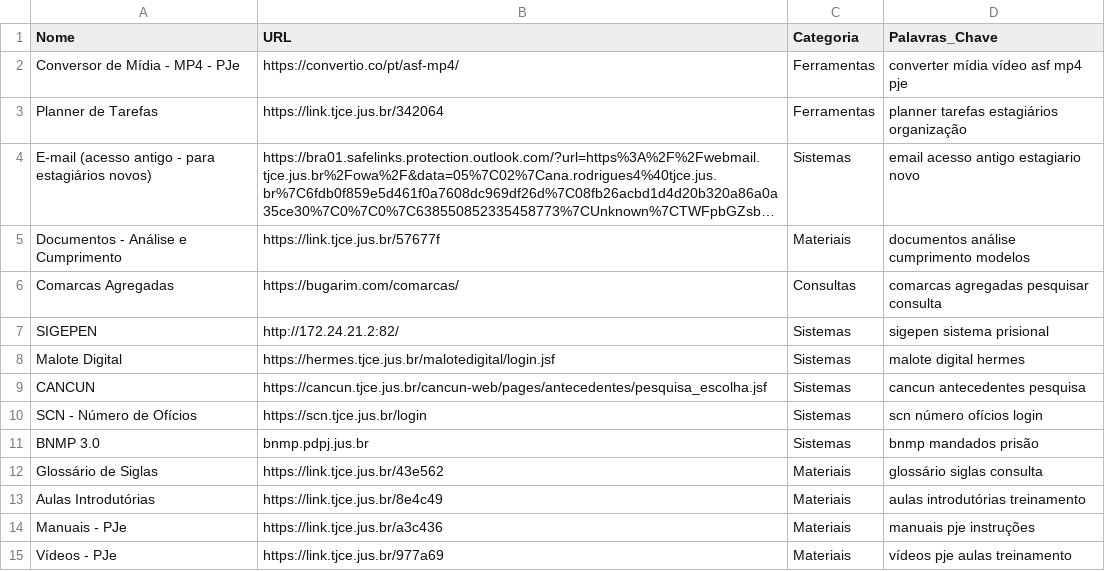
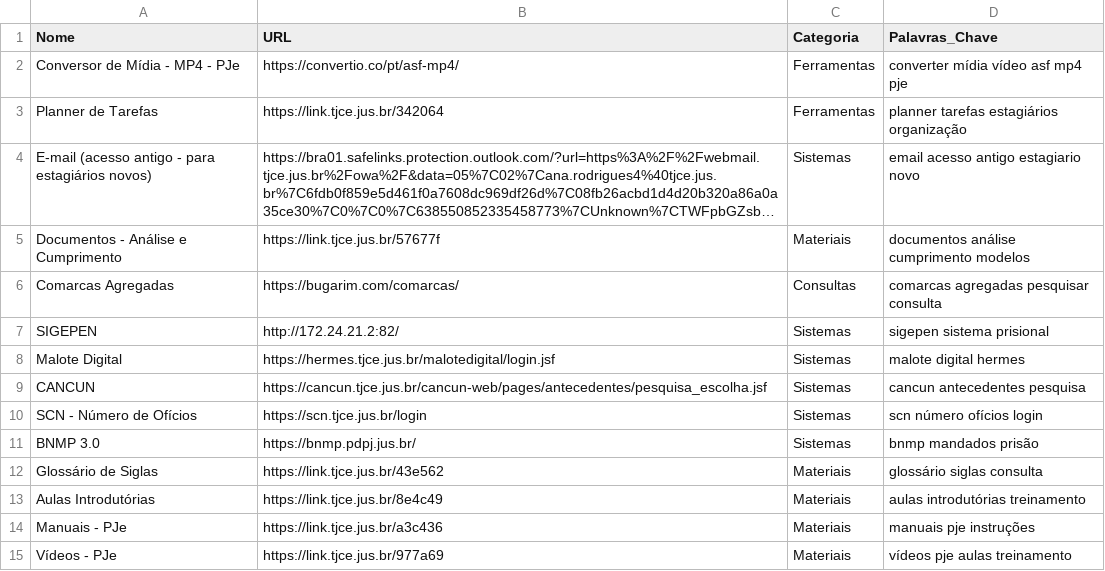
Before and after one commit to barbaraalencard/central-de-consultas, a CSV file: links.csv, drawn as a sheet; long unchanged cells end in ….

Commit message:
Add files via upload

```diff
--- a/links.csv
+++ b/links.csv
@@ -10,3 +10,3 @@ CANCUN;https://cancun.tjce.jus.br/cancun-web/pages/antecedentes/pesquisa_escolha
 SCN - Número de Ofícios;https://scn.tjce.jus.br/login;Sistemas;scn número ofícios login
-BNMP 3.0;bnmp.pdpj.jus.br;Sistemas;bnmp mandados prisão
+BNMP 3.0;https://bnmp.pdpj.jus.br/;Sistemas;bnmp mandados prisão
 Glossário de Siglas;https://link.tjce.jus.br/43e562;Materiais;glossário siglas consulta
```
